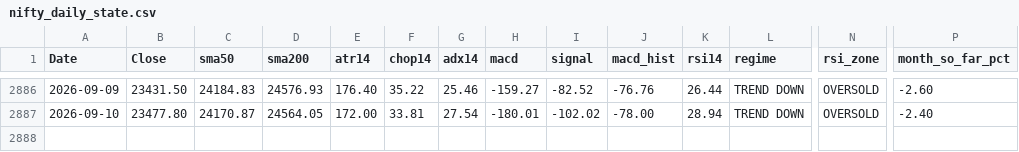
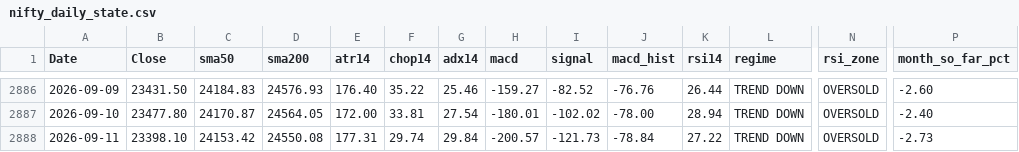
Before and after one commit to Sunil-ghodela/marketmantri_dashboard, a CSV file: state/nifty_daily_state.csv, drawn as a sheet; only a part is shown, gaps mark what is left out; rows hold the shown columns only; the diff names each change by its address in the sheet, - before the commit and + after, or states it on an @@ line.

Commit message:
state: daily NIFTY update 2026-09-11

```diff
--- a/state/nifty_daily_state.csv
+++ b/state/nifty_daily_state.csv
+row 2888: 2026-09-11 | 23398.10 | 24153.42 | 24550.08 | 177.31 | 29.74 | 29.84 | -200.57 | -121.73 | -78.84 | 27.22 | TREND DOWN | OVERSOLD | -2.73
```
Also changed, not shown: state/nifty_monthly.csv, state/nifty_prices.csv, 4 other files.
